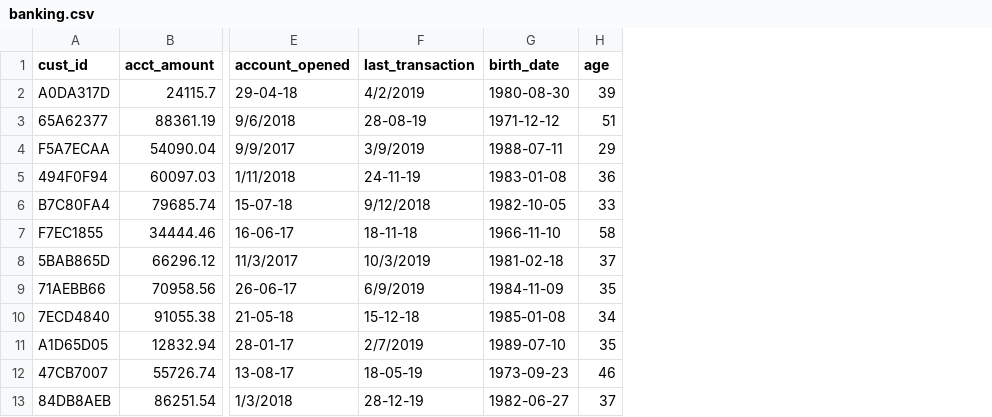
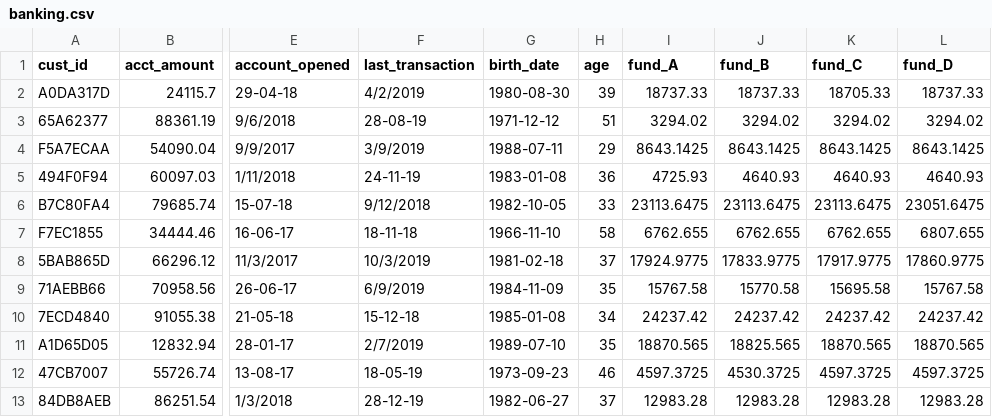
Before and after one commit to joeparis/d206-data-cleaning, a CSV file: cleaning-data-in-python/data/banking.csv, drawn as a sheet; only a part is shown, gaps mark what is left out; the diff names each change by its address in the sheet, - before the commit and + after, or states it on an @@ line.

Commit message:
Add fund balances

```diff
--- a/cleaning-data-in-python/data/banking.csv
+++ b/cleaning-data-in-python/data/banking.csv
+column I (fund_A), rows 2-13: 18737.33 | 3294.02 | 8643.1425 | 4725.93 | 23113.6475 | 6762.655 | 17924.9775 | 15767.58 | 24237.42 | 18870.565 | 4597.3725 | 12983.28
+column J (fund_B), rows 2-13: 18737.33 | 3294.02 | 8643.1425 | 4640.93 | 23113.6475 | 6762.655 | 17833.9775 | 15770.58 | 24237.42 | 18825.565 | 4530.3725 | 12983.28
+column K (fund_C), rows 2-13: 18705.33 | 3294.02 | 8643.1425 | 4640.93 | 23113.6475 | 6762.655 | 17917.9775 | 15695.58 | 24237.42 | 18870.565 | 4597.3725 | 12983.28
+column L (fund_D), rows 2-13: 18737.33 | 3294.02 | 8643.1425 | 4640.93 | 23051.6475 | 6807.655 | 17860.9775 | 15767.58 | 24237.42 | 18870.565 | 4597.3725 | 12983.28
```
